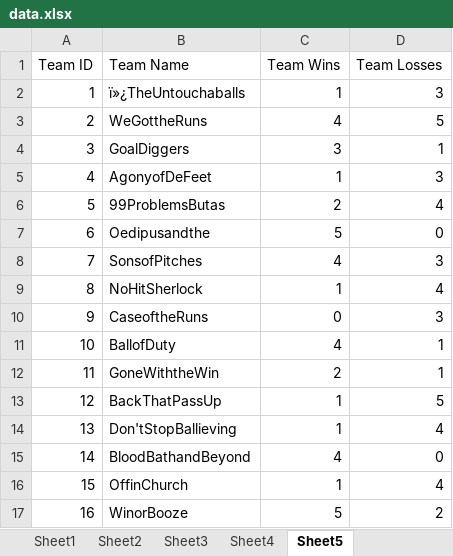
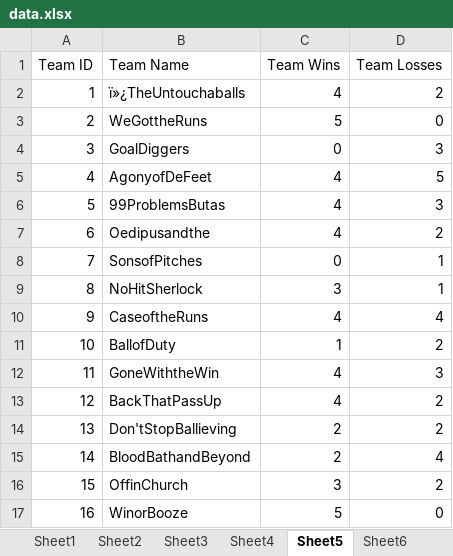
Before and after one commit to luxscious/val-t, an Excel workbook: data.xlsx, sheet Sheet5, drawn as a sheet; only a part is shown; values as stored, in another font and other column widths than the file's, no borders; the diff covers the shown part only; the diff names each change by its address in the sheet, - before the commit and + after, or states it on an @@ line.

Commit message:
TeamPlayer added

```diff
--- a/data.xlsx (sheet Sheet5)
+++ b/data.xlsx (sheet Sheet5)
+sheet tab: Sheet6
-C2 (Team Wins): 1
+C2 (Team Wins): 4
-D2 (Team Losses): 3
+D2 (Team Losses): 2
-C3 (Team Wins): 4
+C3 (Team Wins): 5
-D3 (Team Losses): 5
+D3 (Team Losses): 0
-C4 (Team Wins): 3
+C4 (Team Wins): 0
-D4 (Team Losses): 1
+D4 (Team Losses): 3
-C5 (Team Wins): 1
+C5 (Team Wins): 4
-D5 (Team Losses): 3
+D5 (Team Losses): 5
-C6 (Team Wins): 2
+C6 (Team Wins): 4
-D6 (Team Losses): 4
+D6 (Team Losses): 3
-C7 (Team Wins): 5
+C7 (Team Wins): 4
-D7 (Team Losses): 0
+D7 (Team Losses): 2
-C8 (Team Wins): 4
+C8 (Team Wins): 0
-D8 (Team Losses): 3
+D8 (Team Losses): 1
-C9 (Team Wins): 1
+C9 (Team Wins): 3
-D9 (Team Losses): 4
+D9 (Team Losses): 1
-C10 (Team Wins): 0
+C10 (Team Wins): 4
-D10 (Team Losses): 3
+D10 (Team Losses): 4
-C11 (Team Wins): 4
+C11 (Team Wins): 1
-D11 (Team Losses): 1
+D11 (Team Losses): 2
-C12 (Team Wins): 2
+C12 (Team Wins): 4
-D12 (Team Losses): 1
+D12 (Team Losses): 3
-C13 (Team Wins): 1
+C13 (Team Wins): 4
-D13 (Team Losses): 5
+D13 (Team Losses): 2
-C14 (Team Wins): 1
+C14 (Team Wins): 2
-D14 (Team Losses): 4
+D14 (Team Losses): 2
-C15 (Team Wins): 4
+C15 (Team Wins): 2
-D15 (Team Losses): 0
+D15 (Team Losses): 4
-C16 (Team Wins): 1
+C16 (Team Wins): 3
-D16 (Team Losses): 4
+D16 (Team Losses): 2
-D17 (Team Losses): 2
+D17 (Team Losses): 0
```
Also changed, not shown: 303 edited cells elsewhere in this sheet, sheet Sheet1, sheet Sheet4, sheet Sheet3, sheet Sheet2, 1 other file.
